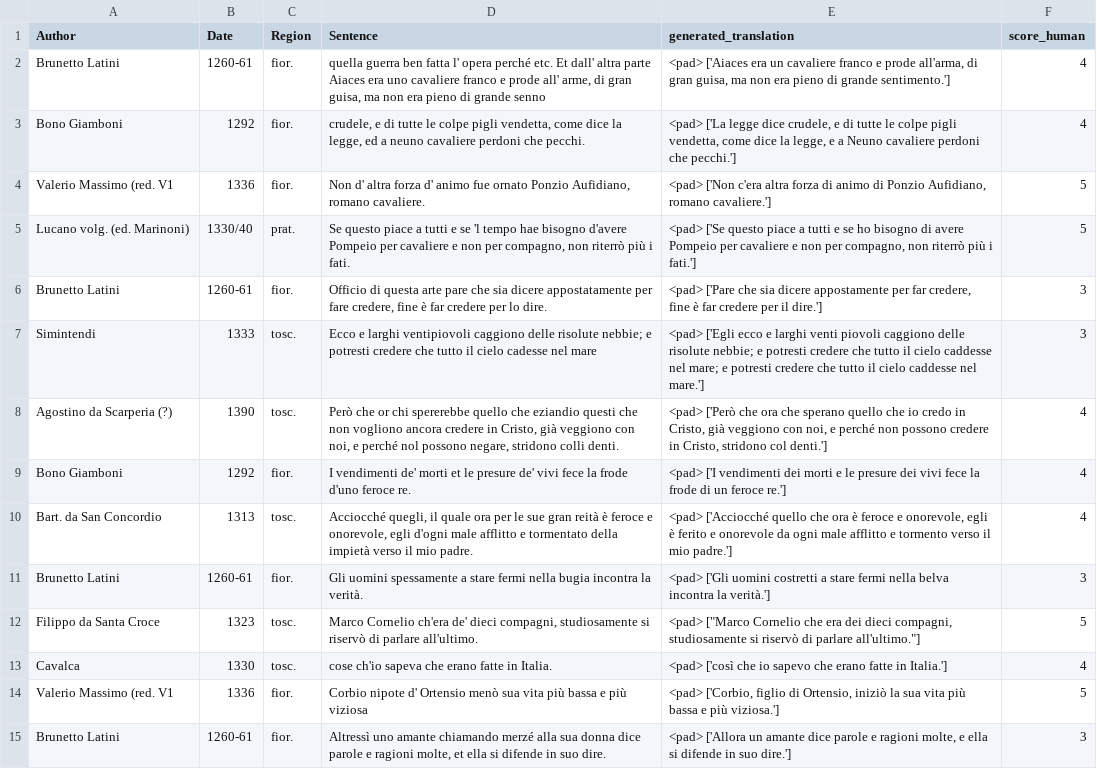
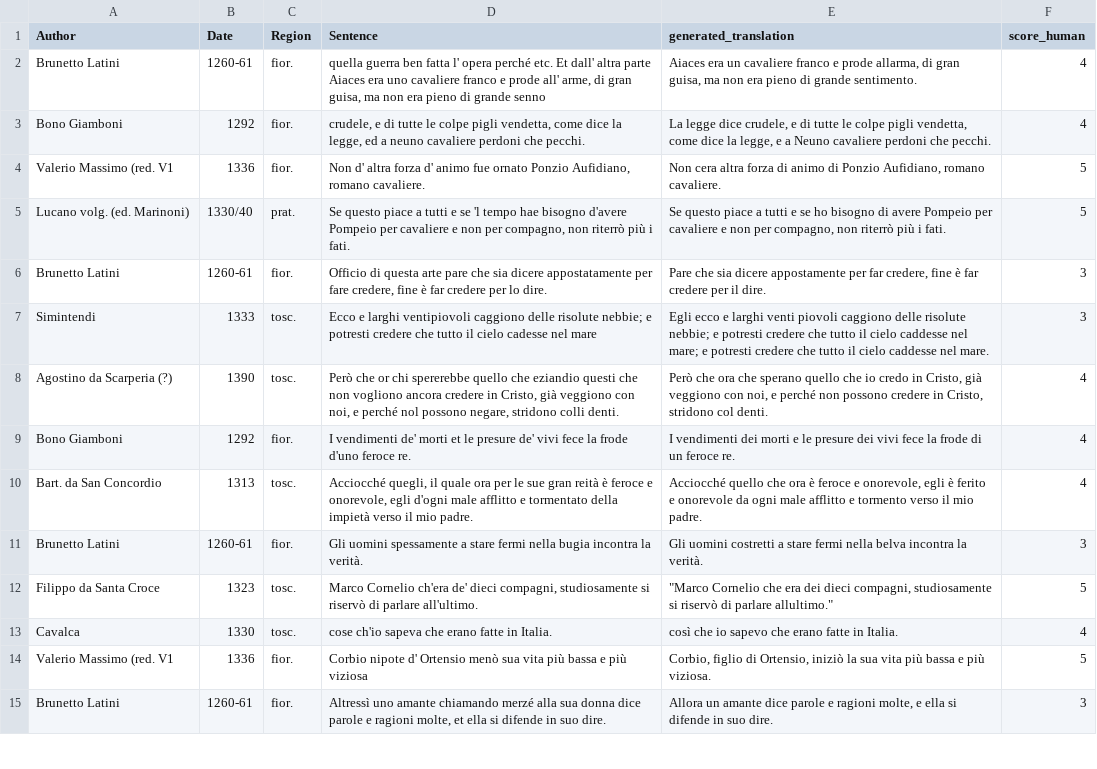
Before and after one commit to LucaColamarino/MNLP_HW2, a CSV file: outputs/dataset_with_mT5_translations.csv, drawn as a sheet; only a part is shown; the diff covers the shown part only; the diff names each change by its address in the sheet, - before the commit and + after, or states it on an @@ line.

Commit message:
elimnate <pad in >datasetwith_mt5_translation

```diff
--- a/outputs/dataset_with_mT5_translations.csv
+++ b/outputs/dataset_with_mT5_translations.csv
-E2 (generated_translation): <pad> ['Aiaces era un cavaliere franco e prode all'arma, di gran guisa, ma non era pieno di grande sentimento.']
+E2 (generated_translation): Aiaces era un cavaliere franco e prode allarma, di gran guisa, ma non era pieno di grande sentimento.
-E3 (generated_translation): <pad> ['La legge dice crudele, e di tutte le colpe pigli vendetta, come dice la legge, e a Neuno cavaliere perdoni che pecchi.']
+E3 (generated_translation): La legge dice crudele, e di tutte le colpe pigli vendetta, come dice la legge, e a Neuno cavaliere perdoni che pecchi.
-E4 (generated_translation): <pad> ['Non c'era altra forza di animo di Ponzio Aufidiano, romano cavaliere.']
+E4 (generated_translation): Non cera altra forza di animo di Ponzio Aufidiano, romano cavaliere.
-E5 (generated_translation): <pad> ['Se questo piace a tutti e se ho bisogno di avere Pompeio per cavaliere e non per compagno, non riterrò più i fati.']
+E5 (generated_translation): Se questo piace a tutti e se ho bisogno di avere Pompeio per cavaliere e non per compagno, non riterrò più i fati.
-E6 (generated_translation): <pad> ['Pare che sia dicere appostamente per far credere, fine è far credere per il dire.']
+E6 (generated_translation): Pare che sia dicere appostamente per far credere, fine è far credere per il dire.
-E7 (generated_translation): <pad> ['Egli ecco e larghi venti piovoli caggiono delle risolute nebbie; e potresti credere che tutto il cielo caddesse nel mare; e potresti credere che tutto il cielo caddesse nel mare.']
+E7 (generated_translation): Egli ecco e larghi venti piovoli caggiono delle risolute nebbie; e potresti credere che tutto il cielo caddesse nel mare; e potresti credere che tutto il cielo caddesse nel mare.
-E8 (generated_translation): <pad> ['Però che ora che sperano quello che io credo in Cristo, già veggiono con noi, e perché non possono credere in Cristo, stridono col denti.']
+E8 (generated_translation): Però che ora che sperano quello che io credo in Cristo, già veggiono con noi, e perché non possono credere in Cristo, stridono col denti.
-E9 (generated_translation): <pad> ['I vendimenti dei morti e le presure dei vivi fece la frode di un feroce re.']
+E9 (generated_translation): I vendimenti dei morti e le presure dei vivi fece la frode di un feroce re.
-E10 (generated_translation): <pad> ['Acciocché quello che ora è feroce e onorevole, egli è ferito e onorevole da ogni male afflitto e tormento verso il mio padre.']
+E10 (generated_translation): Acciocché quello che ora è feroce e onorevole, egli è ferito e onorevole da ogni male afflitto e tormento verso il mio padre.
-E11 (generated_translation): <pad> ['Gli uomini costretti a stare fermi nella belva incontra la verità.']
+E11 (generated_translation): Gli uomini costretti a stare fermi nella belva incontra la verità.
-E12 (generated_translation): <pad> ["Marco Cornelio che era dei dieci compagni, studiosamente si riservò di parlare all'ultimo."]
+E12 (generated_translation): "Marco Cornelio che era dei dieci compagni, studiosamente si riservò di parlare allultimo."
-E13 (generated_translation): <pad> ['così che io sapevo che erano fatte in Italia.']
+E13 (generated_translation): così che io sapevo che erano fatte in Italia.
-E14 (generated_translation): <pad> ['Corbio, figlio di Ortensio, iniziò la sua vita più bassa e più viziosa.']
+E14 (generated_translation): Corbio, figlio di Ortensio, iniziò la sua vita più bassa e più viziosa.
-E15 (generated_translation): <pad> ['Allora un amante dice parole e ragioni molte, e ella si difende in suo dire.']
+E15 (generated_translation): Allora un amante dice parole e ragioni molte, e ella si difende in suo dire.
```
Also changed, not shown: 83 edited cells elsewhere in this file, outputs/prometheus_eval.csv, 2 other files.
